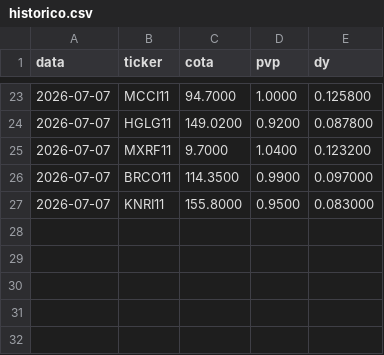
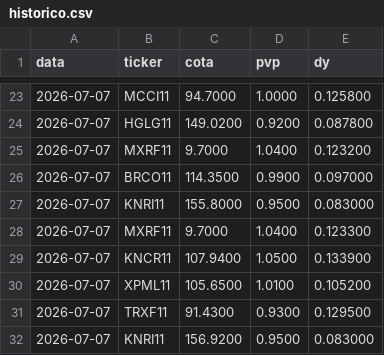
Before and after one commit to henriquebdasilva/analise-fiis, a CSV file: historico.csv, drawn as a sheet; only a part is shown, gaps mark what is left out; the diff names each change by its address in the sheet, - before the commit and + after, or states it on an @@ line.

```diff
--- a/historico.csv
+++ b/historico.csv
+row 28: 2026-07-07 | MXRF11 | 9.7000 | 1.0400 | 0.123300
+row 29: 2026-07-07 | KNCR11 | 107.9400 | 1.0500 | 0.133900
+row 30: 2026-07-07 | XPML11 | 105.6500 | 1.0100 | 0.105200
+row 31: 2026-07-07 | TRXF11 | 91.4300 | 0.9300 | 0.129500
+row 32: 2026-07-07 | KNRI11 | 156.9200 | 0.9500 | 0.083000
```
